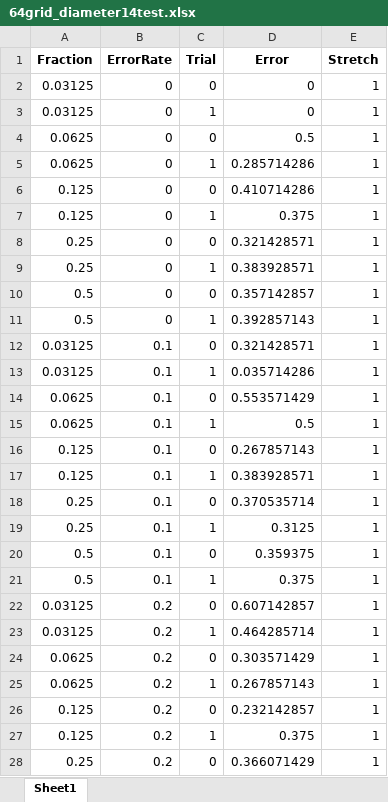
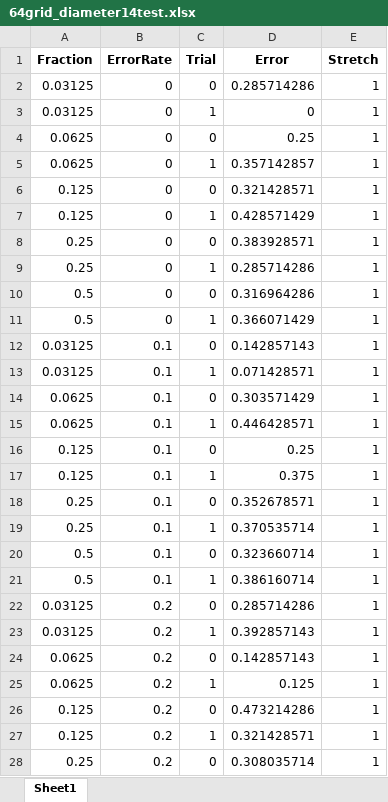
Before and after one commit to bibekmaharjan77/DDP-Under-Predictions, an Excel workbook: excel/64grid_diameter14test.xlsx, sheet Sheet1, drawn as a sheet; only a part is shown; values as stored, in another font and other column widths than the file's, no borders; the diff covers the shown part only; the diff names each change by its address in the sheet, - before the commit and + after, or states it on an @@ line.

Commit message:
issue: error and stretch calc and plot

```diff
--- a/excel/64grid_diameter14test.xlsx (sheet Sheet1)
+++ b/excel/64grid_diameter14test.xlsx (sheet Sheet1)
-D2 (Error): 0
+D2 (Error): 0.285714286
-D4 (Error): 0.5
+D4 (Error): 0.25
-D5 (Error): 0.285714286
+D5 (Error): 0.357142857
-D6 (Error): 0.410714286
+D6 (Error): 0.321428571
-D7 (Error): 0.375
+D7 (Error): 0.428571429
-D8 (Error): 0.321428571
+D8 (Error): 0.383928571
-D9 (Error): 0.383928571
+D9 (Error): 0.285714286
-D10 (Error): 0.357142857
+D10 (Error): 0.316964286
-D11 (Error): 0.392857143
+D11 (Error): 0.366071429
-D12 (Error): 0.321428571
+D12 (Error): 0.142857143
-D13 (Error): 0.035714286
+D13 (Error): 0.071428571
-D14 (Error): 0.553571429
+D14 (Error): 0.303571429
-D15 (Error): 0.5
+D15 (Error): 0.446428571
-D16 (Error): 0.267857143
+D16 (Error): 0.25
-D17 (Error): 0.383928571
+D17 (Error): 0.375
-D18 (Error): 0.370535714
+D18 (Error): 0.352678571
-D19 (Error): 0.3125
+D19 (Error): 0.370535714
-D20 (Error): 0.359375
+D20 (Error): 0.323660714
-D21 (Error): 0.375
+D21 (Error): 0.386160714
-D22 (Error): 0.607142857
+D22 (Error): 0.285714286
-D23 (Error): 0.464285714
+D23 (Error): 0.392857143
-D24 (Error): 0.303571429
+D24 (Error): 0.142857143
-D25 (Error): 0.267857143
+D25 (Error): 0.125
-D26 (Error): 0.232142857
+D26 (Error): 0.473214286
-D27 (Error): 0.375
+D27 (Error): 0.321428571
-D28 (Error): 0.366071429
+D28 (Error): 0.308035714
```
Also changed, not shown: 33 edited cells elsewhere in this sheet, 12 other files.
